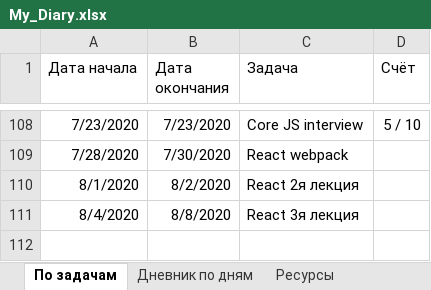
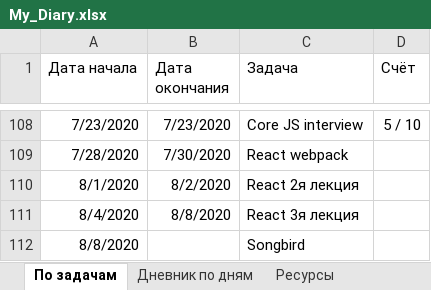
Before and after one commit to AndreiMedvedevSaratov/My_Learning_Diary, an Excel workbook: My_Diary.xlsx, sheet По задачам, drawn as a sheet; only a part is shown, gaps mark what is left out; values as stored, in another font and other column widths than the file's, no borders; the diff names each change by its address in the sheet, - before the commit and + after, or states it on an @@ line.

Commit message:
Update My_Diary.xlsx

```diff
--- a/My_Diary.xlsx (sheet По задачам)
+++ b/My_Diary.xlsx (sheet По задачам)
+row 112: 8/8/2020 |  | Songbird
```
Also changed, not shown: sheet Дневник по дням.
